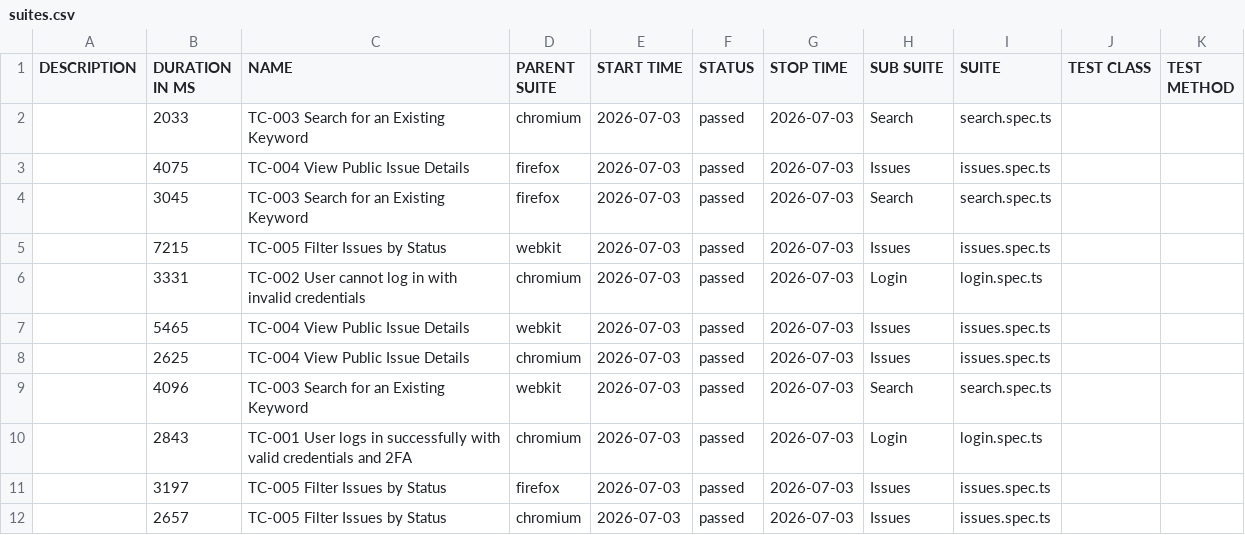
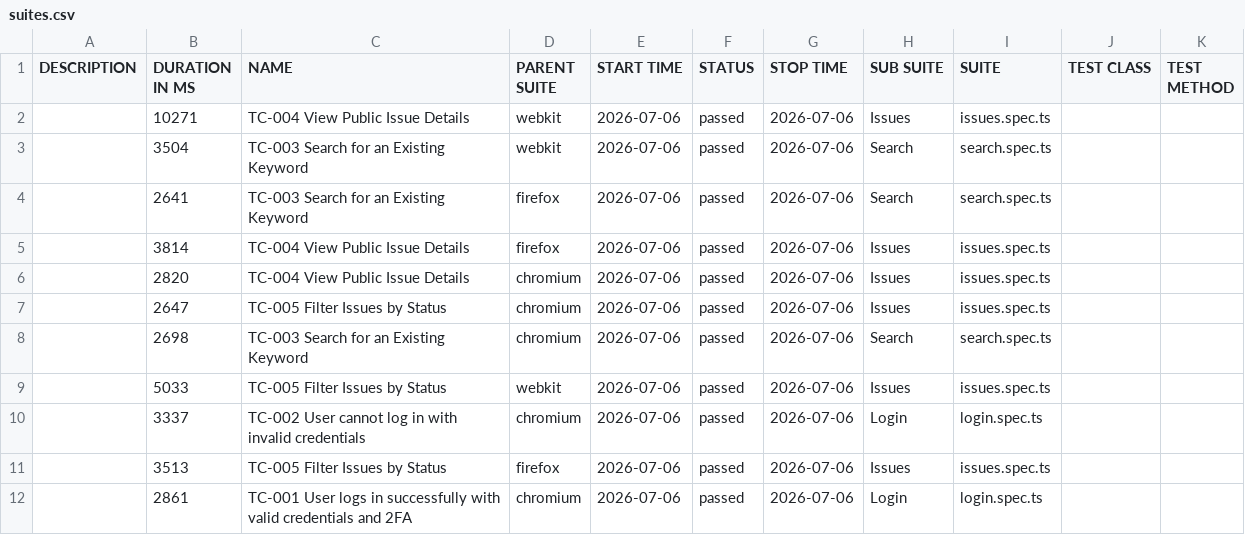
Before and after one commit to AnnMyroshnichenko/Redmine_Playwright, a CSV file: data/suites.csv, drawn as a sheet.

```diff
--- a/data/suites.csv
+++ b/data/suites.csv
@@ -1,12 +1,12 @@
 "DESCRIPTION","DURATION IN MS","NAME","PARENT SUITE","START TIME","STATUS","STOP TIME","SUB SUITE","SUITE","TEST CLASS","TEST METHOD"
-"","2033","TC-003 Search for an Existing Keyword","chromium","2026-07-03","passed","2026-07-03","Search","search.spec.ts","",""
-"","4075","TC-004 View Public Issue Details","firefox","2026-07-03","passed","2026-07-03","Issues","issues.spec.ts","",""
-"","3045","TC-003 Search for an Existing Keyword","firefox","2026-07-03","passed","2026-07-03","Search","search.spec.ts","",""
-"","7215","TC-005 Filter Issues by Status","webkit","2026-07-03","passed","2026-07-03","Issues","issues.spec.ts","",""
-"","3331","TC-002 User cannot log in with invalid credentials","chromium","2026-07-03","passed","2026-07-03","Login","login.spec.ts","",""
-"","5465","TC-004 View Public Issue Details","webkit","2026-07-03","passed","2026-07-03","Issues","issues.spec.ts","",""
-"","2625","TC-004 View Public Issue Details","chromium","2026-07-03","passed","2026-07-03","Issues","issues.spec.ts","",""
-"","4096","TC-003 Search for an Existing Keyword","webkit","2026-07-03","passed","2026-07-03","Search","search.spec.ts","",""
-"","2843","TC-001 User logs in successfully with valid credentials and 2FA","chromium","2026-07-03","passed","2026-07-03","Login","login.spec.ts","",""
-"","3197","TC-005 Filter Issues by Status","firefox","2026-07-03","passed","2026-07-03","Issues","issues.spec.ts","",""
-"","2657","TC-005 Filter Issues by Status","chromium","2026-07-03","passed","2026-07-03","Issues","issues.spec.ts","",""
+"","10271","TC-004 View Public Issue Details","webkit","2026-07-06","passed","2026-07-06","Issues","issues.spec.ts","",""
+"","3504","TC-003 Search for an Existing Keyword","webkit","2026-07-06","passed","2026-07-06","Search","search.spec.ts","",""
+"","2641","TC-003 Search for an Existing Keyword","firefox","2026-07-06","passed","2026-07-06","Search","search.spec.ts","",""
+"","3814","TC-004 View Public Issue Details","firefox","2026-07-06","passed","2026-07-06","Issues","issues.spec.ts","",""
+"","2820","TC-004 View Public Issue Details","chromium","2026-07-06","passed","2026-07-06","Issues","issues.spec.ts","",""
+"","2647","TC-005 Filter Issues by Status","chromium","2026-07-06","passed","2026-07-06","Issues","issues.spec.ts","",""
+"","2698","TC-003 Search for an Existing Keyword","chromium","2026-07-06","passed","2026-07-06","Search","search.spec.ts","",""
+"","5033","TC-005 Filter Issues by Status","webkit","2026-07-06","passed","2026-07-06","Issues","issues.spec.ts","",""
+"","3337","TC-002 User cannot log in with invalid credentials","chromium","2026-07-06","passed","2026-07-06","Login","login.spec.ts","",""
+"","3513","TC-005 Filter Issues by Status","firefox","2026-07-06","passed","2026-07-06","Issues","issues.spec.ts","",""
+"","2861","TC-001 User logs in successfully with valid credentials and 2FA","chromium","2026-07-06","passed","2026-07-06","Login","login.spec.ts","",""
```
Also changed, not shown: 42 other files.
